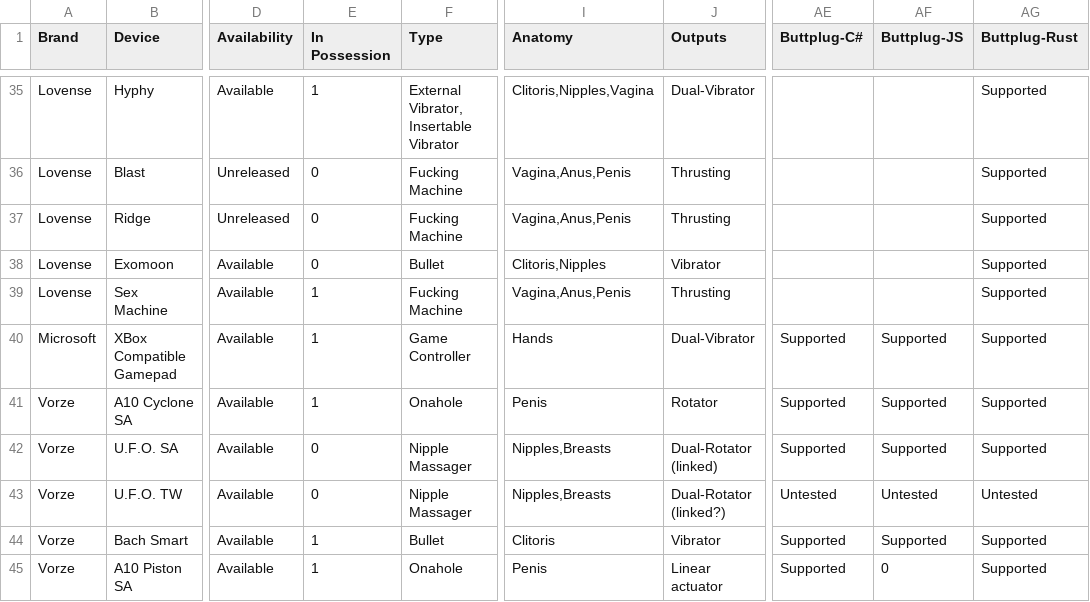
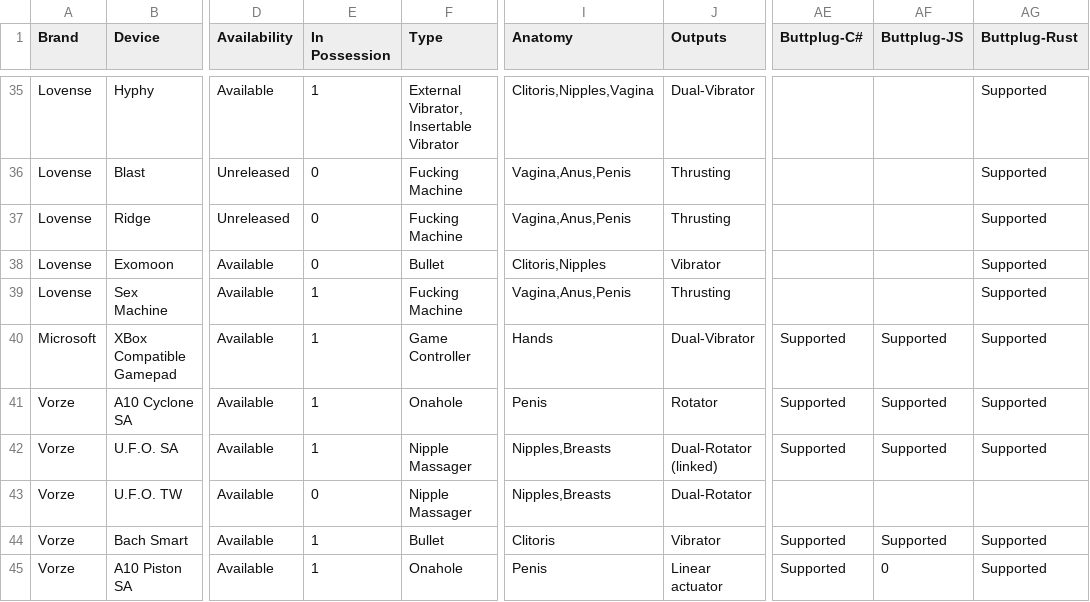
Before and after one commit to blackspherefollower/IoSTIndex, a CSV file: src/data/devices.csv, drawn as a sheet; only a part is shown, gaps mark what is left out; the diff names each change by its address in the sheet, - before the commit and + after, or states it on an @@ line.

```diff
--- a/src/data/devices.csv
+++ b/src/data/devices.csv
-E42 (In Possession): 0
+E42 (In Possession): 1
-J43 (Outputs): Dual-Rotator (linked?)
+J43 (Outputs): Dual-Rotator
-AE43 (Buttplug-C#): Untested
+AE43 (Buttplug-C#): (empty)
-AF43 (Buttplug-JS): Untested
+AF43 (Buttplug-JS): (empty)
-AG43 (Buttplug-Rust): Untested
+AG43 (Buttplug-Rust): (empty)
```
